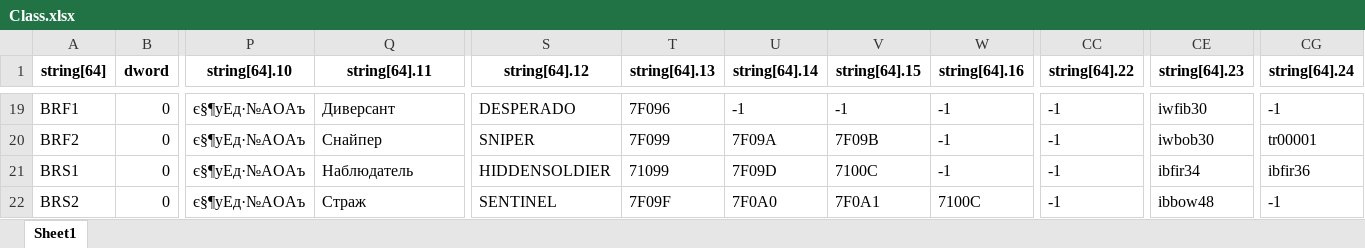
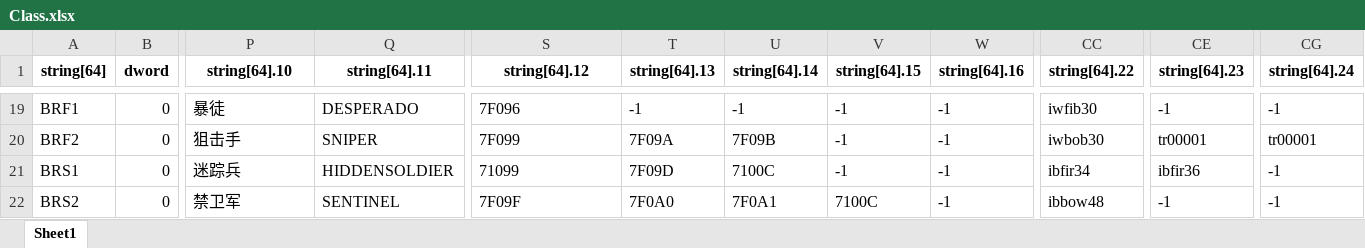
Before and after one commit to testsvt/svt, an Excel workbook: Character.edf_main/Class.xlsx, sheet Sheet1, drawn as a sheet; only a part is shown, gaps mark what is left out; values as stored, in another font and other column widths than the file's, no borders; the diff covers the shown part only; the diff names each change by its address in the sheet, - before the commit and + after, or states it on an @@ line.

```diff
--- a/Character.edf_main/Class.xlsx (sheet Sheet1)
+++ b/Character.edf_main/Class.xlsx (sheet Sheet1)
-P19 (string[64].10): є§¶уЕд·№АОАъ
+P19 (string[64].10): 暴徒
-Q19 (string[64].11): Диверсант
+Q19 (string[64].11): DESPERADO
-S19 (string[64].12): DESPERADO
+S19 (string[64].12): 7F096
-T19 (string[64].13): 7F096
+T19 (string[64].13): -1
-CC19 (string[64].22): -1
+CC19 (string[64].22): iwfib30
-CE19 (string[64].23): iwfib30
+CE19 (string[64].23): -1
-P20 (string[64].10): є§¶уЕд·№АОАъ
+P20 (string[64].10): 狙击手
-Q20 (string[64].11): Снайпер
+Q20 (string[64].11): SNIPER
-S20 (string[64].12): SNIPER
+S20 (string[64].12): 7F099
-T20 (string[64].13): 7F099
+T20 (string[64].13): 7F09A
-U20 (string[64].14): 7F09A
+U20 (string[64].14): 7F09B
-V20 (string[64].15): 7F09B
+V20 (string[64].15): -1
-CC20 (string[64].22): -1
+CC20 (string[64].22): iwbob30
-CE20 (string[64].23): iwbob30
+CE20 (string[64].23): tr00001
-P21 (string[64].10): є§¶уЕд·№АОАъ
+P21 (string[64].10): 迷踪兵
-Q21 (string[64].11): Наблюдатель
+Q21 (string[64].11): HIDDENSOLDIER
-S21 (string[64].12): HIDDENSOLDIER
+S21 (string[64].12): 71099
-T21 (string[64].13): 71099
+T21 (string[64].13): 7F09D
-U21 (string[64].14): 7F09D
+U21 (string[64].14): 7100C
-V21 (string[64].15): 7100C
+V21 (string[64].15): -1
-CC21 (string[64].22): -1
+CC21 (string[64].22): ibfir34
-CE21 (string[64].23): ibfir34
+CE21 (string[64].23): ibfir36
-CG21 (string[64].24): ibfir36
+CG21 (string[64].24): -1
-P22 (string[64].10): є§¶уЕд·№АОАъ
+P22 (string[64].10): 禁卫军
-Q22 (string[64].11): Страж
+Q22 (string[64].11): SENTINEL
-S22 (string[64].12): SENTINEL
+S22 (string[64].12): 7F09F
-T22 (string[64].13): 7F09F
+T22 (string[64].13): 7F0A0
-U22 (string[64].14): 7F0A0
+U22 (string[64].14): 7F0A1
-V22 (string[64].15): 7F0A1
+V22 (string[64].15): 7100C
-W22 (string[64].16): 7100C
+W22 (string[64].16): -1
-CC22 (string[64].22): -1
+CC22 (string[64].22): ibbow48
-CE22 (string[64].23): ibbow48
+CE22 (string[64].23): -1
```
Also changed, not shown: 544 edited cells elsewhere in this sheet, Character.edf_main/Grade.xlsx, Character.edf_main/MonsterCharacter.xlsx, 12 other files.
